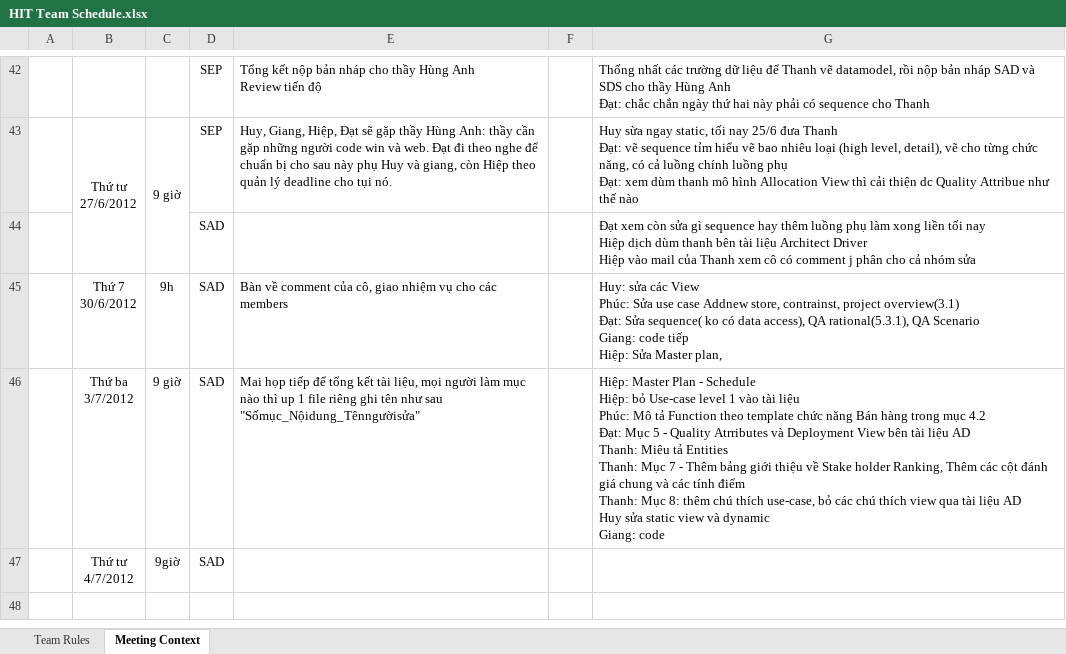
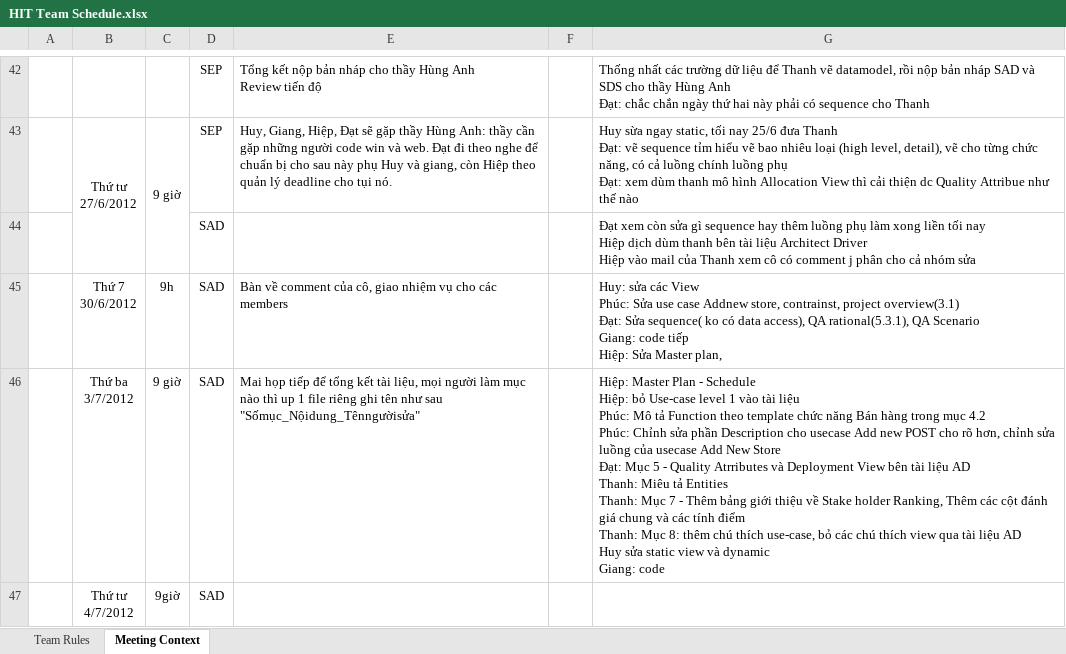
Before and after one commit to vucongthuc/hit-team-2012, an Excel workbook: HIT Team Schedule.xlsx, sheet Meeting Context, drawn as a sheet; only a part is shown, gaps mark what is left out; values as stored, in another font and other column widths than the file's, no borders; ↵ is a line break in a cell; the diff names each change by its address in the sheet, - before the commit and + after, or states it on an @@ line.

```diff
--- a/HIT Team Schedule.xlsx (sheet Meeting Context)
+++ b/HIT Team Schedule.xlsx (sheet Meeting Context)
-G46: …mục 4.2 ↵ Đạt: Mục…
+G46: …mục 4.2 ↵ Phúc: Chỉnh sửa phần Description cho usecase Add new POST cho rõ hơn, chỉnh sửa luồng của usecase Add New Store ↵ Đạt: Mục…
```
